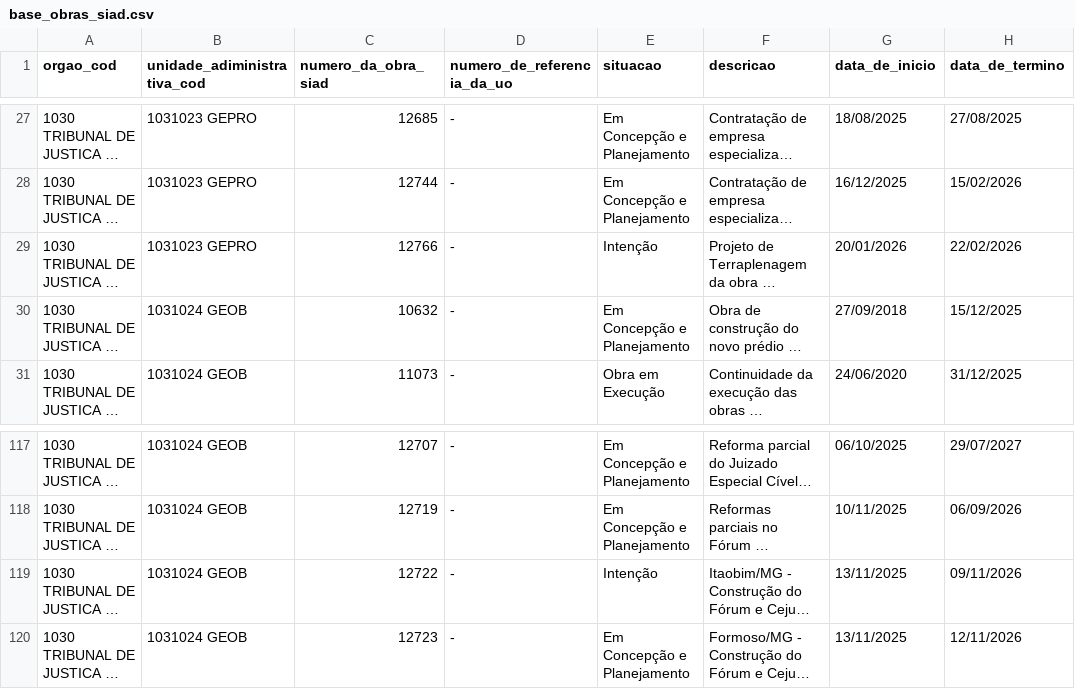
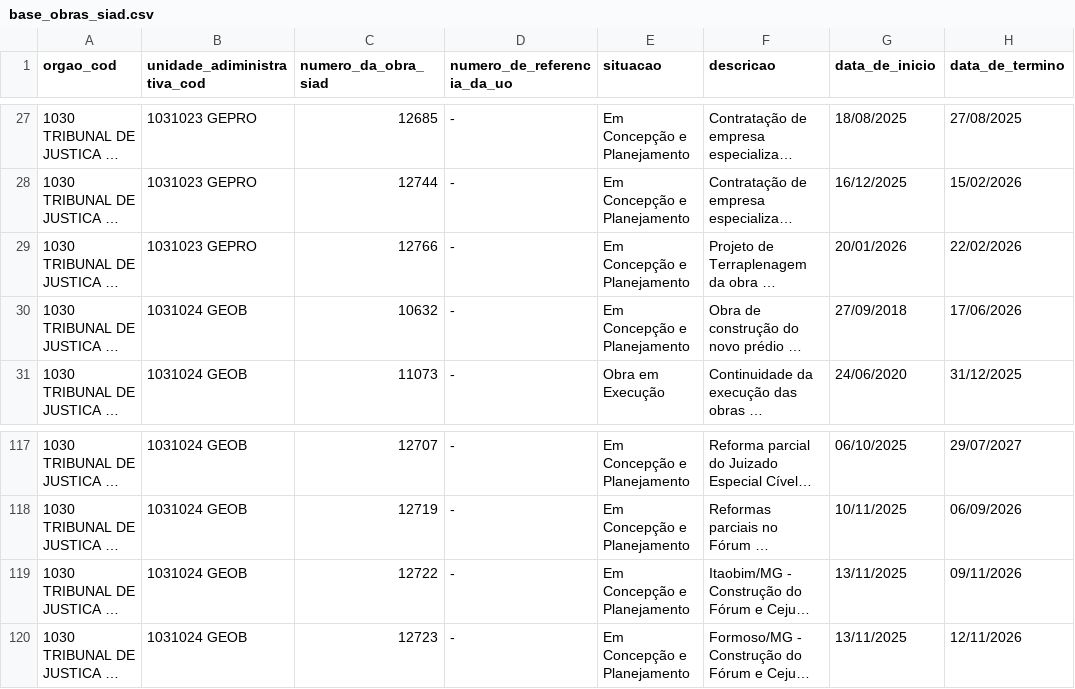
Before and after one commit to splor-mg/dados-sisor-2025, a CSV file: data/base_obras_siad.csv, drawn as a sheet; only a part is shown, gaps mark what is left out; long unchanged cells end in …; the diff names each change by its address in the sheet, - before the commit and + after, or states it on an @@ line.

```diff
--- a/data/base_obras_siad.csv
+++ b/data/base_obras_siad.csv
-E29 (situacao): Intenção
+E29 (situacao): Em Concepção e Planejamento
-H30 (data_de_termino): 15/12/2025
+H30 (data_de_termino): 17/06/2026
-E119 (situacao): Intenção
+E119 (situacao): Em Concepção e Planejamento
```
Also changed, not shown: 4 other files.
